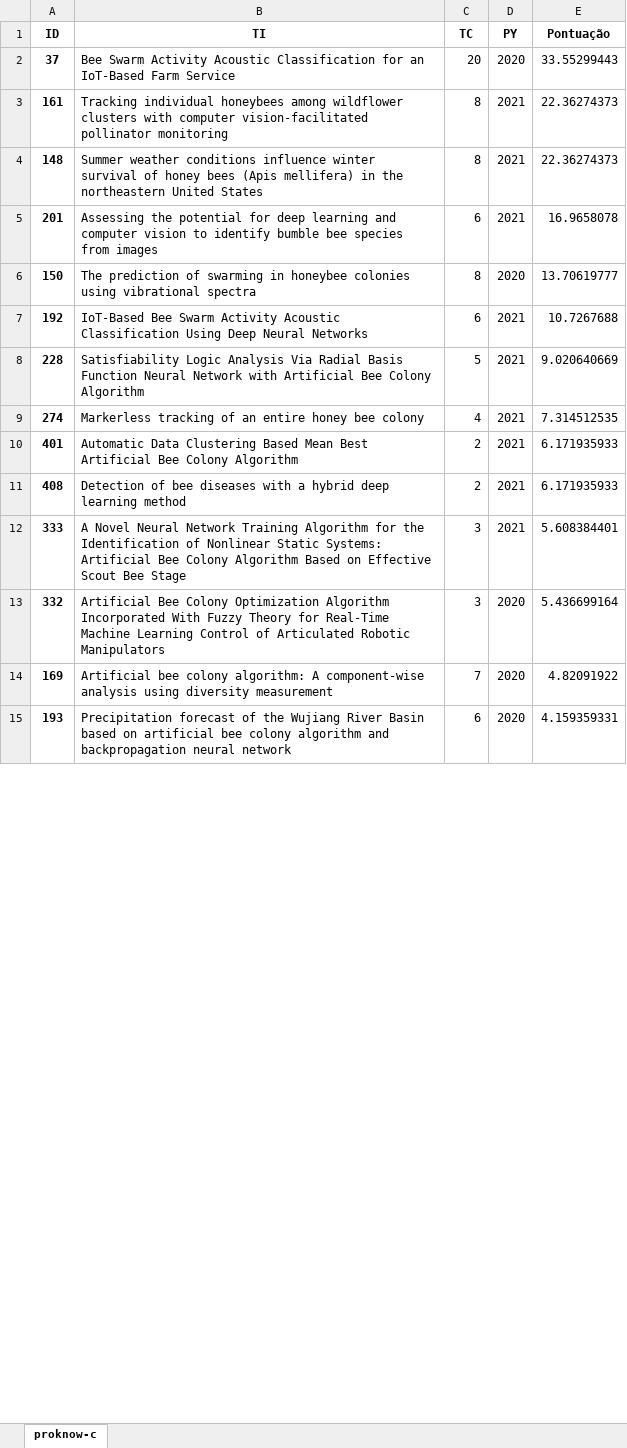
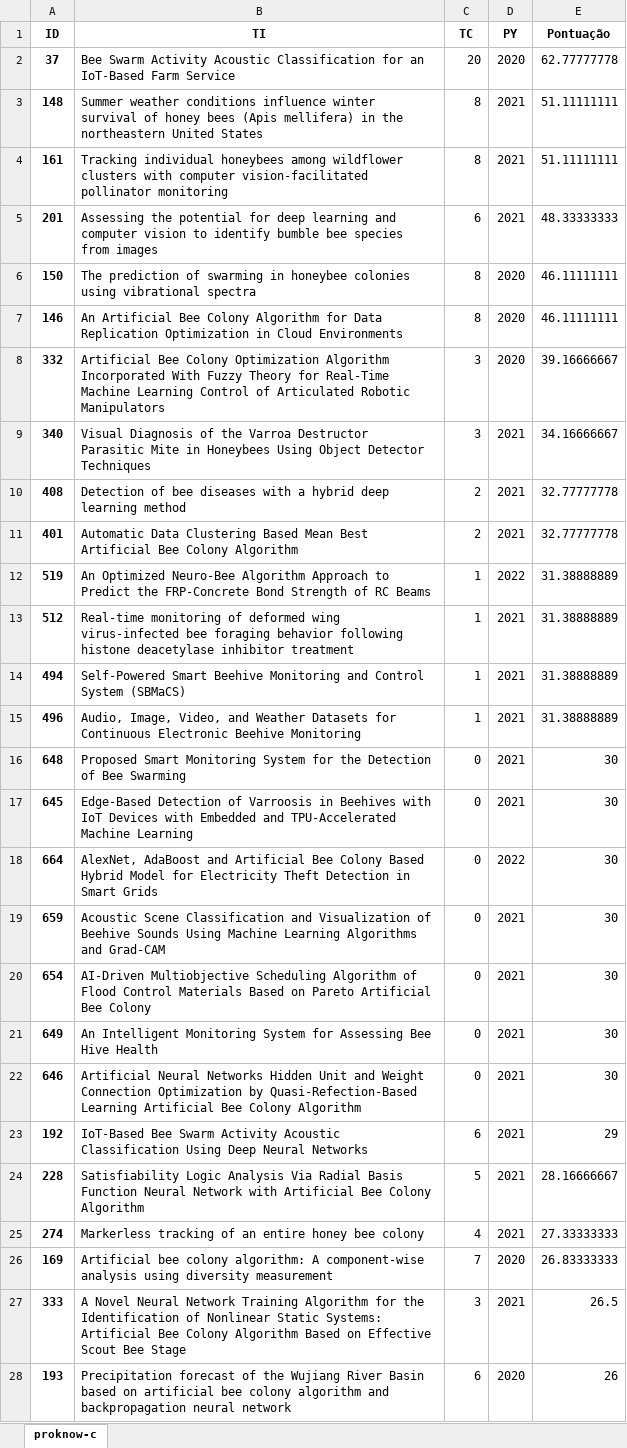
Before and after one commit to DanrleyFelix/Filtro_artigos, an Excel workbook: artigos_filtrados.xlsx, sheet proknow-c, drawn as a sheet; only a part is shown; values as stored, in another font and other column widths than the file's, no borders; removed rows and columns are numbered as before the commit, all else as after; the diff covers the shown part only; the diff names each change by its address in the sheet, - before the commit and + after, or states it on an @@ line.

Commit message:
Acrecentando *computer vision nas keywords nível 5

```diff
--- a/artigos_filtrados.xlsx (sheet proknow-c)
+++ b/artigos_filtrados.xlsx (sheet proknow-c)
-E2 (Pontuação): 33.55299443
+E2 (Pontuação): 62.77777778
-row 3: 161 | Tracking individual honeybees among wildflower clusters with computer vision-facilitated pollinator monitoring | 8 | 2021 | 22.36274373
-E3 (Pontuação): 22.36274373
+E3 (Pontuação): 51.11111111
+row 4: 161 | Tracking individual honeybees among wildflower clusters with computer vision-facilitated pollinator monitoring | 8 | 2021 | 51.11111111
-E5 (Pontuação): 16.9658078
+E5 (Pontuação): 48.33333333
-E6 (Pontuação): 13.70619777
+E6 (Pontuação): 46.11111111
+row 7: 146 | An Artificial Bee Colony Algorithm for Data Replication Optimization in Cloud Environments | 8 | 2020 | 46.11111111
+row 8: 332 | Artificial Bee Colony Optimization Algorithm Incorporated With Fuzzy Theory for Real-Time Machine Learning Control of Articulated Robotic Manipulators | 3 | 2020 | 39.16666667
+row 9: 340 | Visual Diagnosis of the Varroa Destructor Parasitic Mite in Honeybees Using Object Detector Techniques | 3 | 2021 | 34.16666667
+row 10: 408 | Detection of bee diseases with a hybrid deep learning method | 2 | 2021 | 32.77777778
+row 11: 401 | Automatic Data Clustering Based Mean Best Artificial Bee Colony Algorithm | 2 | 2021 | 32.77777778
+row 12: 519 | An Optimized Neuro-Bee Algorithm Approach to Predict the FRP-Concrete Bond Strength of RC Beams | 1 | 2022 | 31.38888889
+row 13: 512 | Real-time monitoring of deformed wing virus-infected bee foraging behavior following histone deacetylase inhibitor treatment | 1 | 2021 | 31.38888889
+row 14: 494 | Self-Powered Smart Beehive Monitoring and Control System (SBMaCS) | 1 | 2021 | 31.38888889
+row 15: 496 | Audio, Image, Video, and Weather Datasets for Continuous Electronic Beehive Monitoring | 1 | 2021 | 31.38888889
+row 16: 648 | Proposed Smart Monitoring System for the Detection of Bee Swarming | 0 | 2021 | 30
+row 17: 645 | Edge-Based Detection of Varroosis in Beehives with IoT Devices with Embedded and TPU-Accelerated Machine Learning | 0 | 2021 | 30
+row 18: 664 | AlexNet, AdaBoost and Artificial Bee Colony Based Hybrid Model for Electricity Theft Detection in Smart Grids | 0 | 2022 | 30
+row 19: 659 | Acoustic Scene Classification and Visualization of Beehive Sounds Using Machine Learning Algorithms and Grad-CAM | 0 | 2021 | 30
+row 20: 654 | AI-Driven Multiobjective Scheduling Algorithm of Flood Control Materials Based on Pareto Artificial Bee Colony | 0 | 2021 | 30
+row 21: 649 | An Intelligent Monitoring System for Assessing Bee Hive Health | 0 | 2021 | 30
+row 22: 646 | Artificial Neural Networks Hidden Unit and Weight Connection Optimization by Quasi-Refection-Based Learning Artificial Bee Colony Algorithm | 0 | 2021 | 30
-E23 (Pontuação): 10.7267688
+E23 (Pontuação): 29
-E24 (Pontuação): 9.020640669
+E24 (Pontuação): 28.16666667
-E25 (Pontuação): 7.314512535
+E25 (Pontuação): 27.33333333
-row 10: 401 | Automatic Data Clustering Based Mean Best Artificial Bee Colony Algorithm | 2 | 2021 | 6.171935933
-row 11: 408 | Detection of bee diseases with a hybrid deep learning method | 2 | 2021 | 6.171935933
-row 12: 333 | A Novel Neural Network Training Algorithm for the Identification of Nonlinear Static Systems: Artificial Bee Colony Algorithm Based on Effective Scout Bee Stage | 3 | 2021 | 5.608384401
-row 13: 332 | Artificial Bee Colony Optimization Algorithm Incorporated With Fuzzy Theory for Real-Time Machine Learning Control of Articulated Robotic Manipulators | 3 | 2020 | 5.436699164
-E26 (Pontuação): 4.82091922
+E26 (Pontuação): 26.83333333
+row 27: 333 | A Novel Neural Network Training Algorithm for the Identification of Nonlinear Static Systems: Artificial Bee Colony Algorithm Based on Effective Scout Bee Stage | 3 | 2021 | 26.5
-E28 (Pontuação): 4.159359331
+E28 (Pontuação): 26
```
Also changed, not shown: 6 added rows, 15 removed rows and 7 edited cells elsewhere in this sheet, 2 other files.
